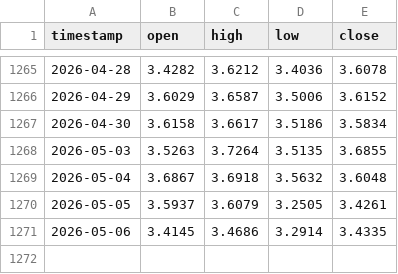
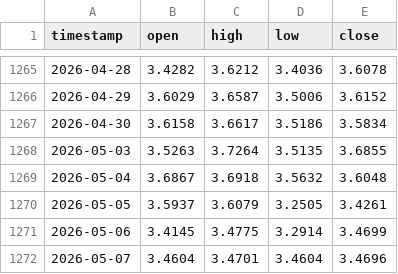
Before and after one commit to evan7646-cloud/Download_Gate_Gasoline_price, a CSV file: pepperstone_gasoline_1d.csv, drawn as a sheet; only a part is shown, gaps mark what is left out.

```diff
--- a/pepperstone_gasoline_1d.csv
+++ b/pepperstone_gasoline_1d.csv
@@ -1270,2 +1270,3 @@ timestamp,open,high,low,close
 2026-05-05,3.5937,3.6079,3.2505,3.4261
-2026-05-06,3.4145,3.4686,3.2914,3.4335
+2026-05-06,3.4145,3.4775,3.2914,3.4699
+2026-05-07,3.4604,3.4701,3.4604,3.4696
```
Also changed, not shown: gate_tradfi_gas_15m.csv, gate_tradfi_gas_15m_final.csv, 9 other files.
